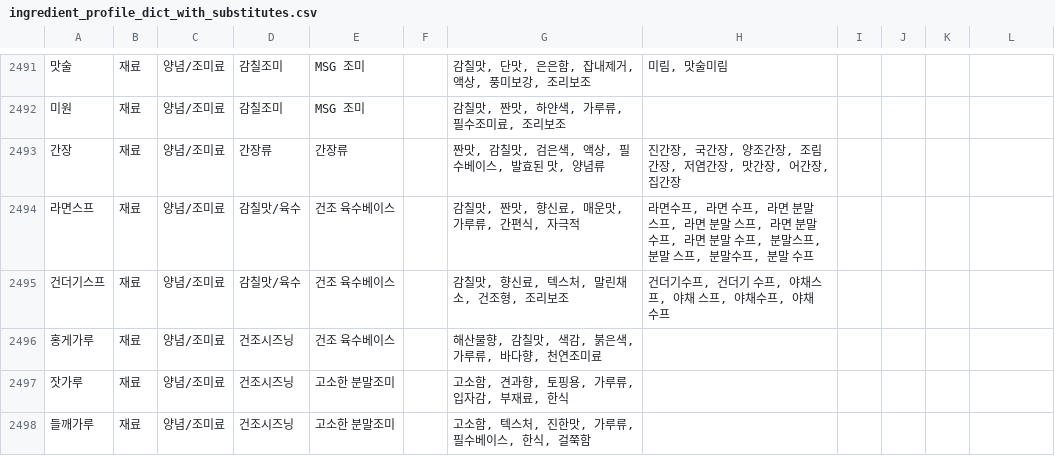
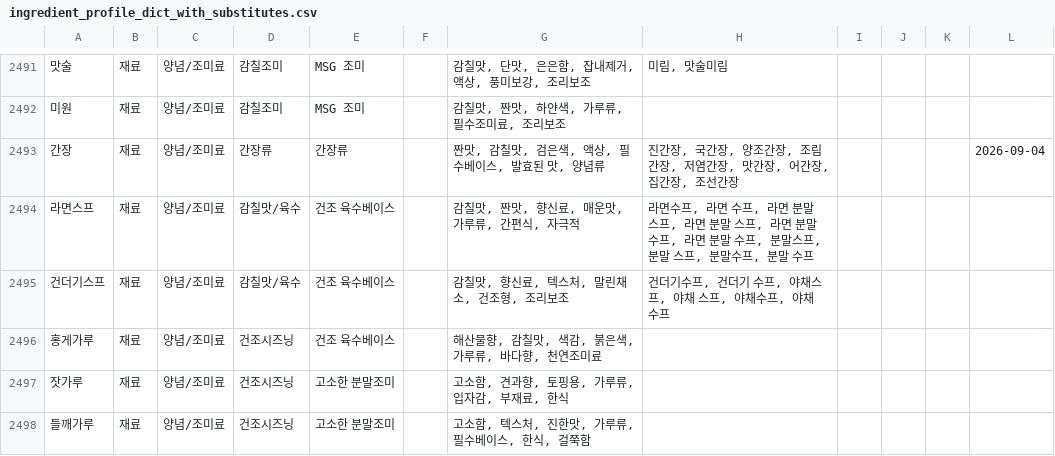
Before and after one commit to nahyejin/RefrigeratorCode, a CSV file: frontend/public/ingredient_profile_dict_with_substitutes.csv, drawn as a sheet; only a part is shown, gaps mark what is left out; the diff covers the shown part only; the diff names each change by its address in the sheet, - before the commit and + after, or states it on an @@ line.

```diff
--- a/frontend/public/ingredient_profile_dict_with_substitutes.csv
+++ b/frontend/public/ingredient_profile_dict_with_substitutes.csv
-H2493: 진간장, 국간장, 양조간장, 조림간장, 저염간장, 맛간장, 어간장, 집간장
+H2493: 진간장, 국간장, 양조간장, 조림간장, 저염간장, 맛간장, 어간장, 집간장, 조선간장
-L2493: (empty)
+L2493: 2026-09-04
```
Also changed, not shown: 5 added rows and 42 edited cells elsewhere in this file.
